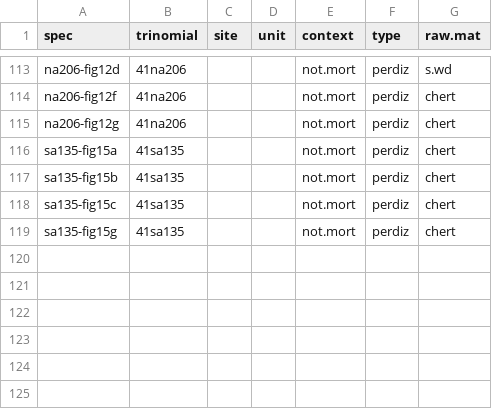
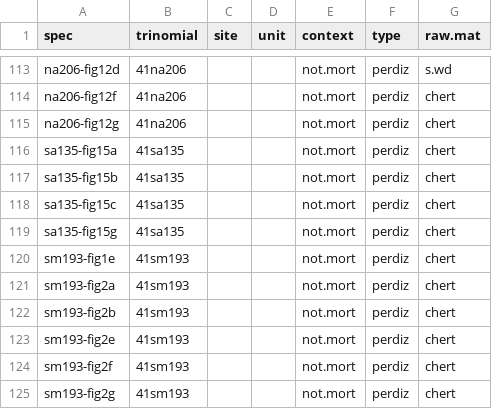
Before and after one commit to aksel-blaise/perdiz, a CSV file: perdiz.csv, drawn as a sheet; only a part is shown, gaps mark what is left out.

Commit message:
<edit perdiz>

```diff
--- a/perdiz.csv
+++ b/perdiz.csv
@@ -119 +119,7 @@ sa135-fig15c,41sa135,,,not.mort,perdiz,chert
 sa135-fig15g,41sa135,,,not.mort,perdiz,chert
+sm193-fig1e,41sm193,,,not.mort,perdiz,chert
+sm193-fig2a,41sm193,,,not.mort,perdiz,chert
+sm193-fig2b,41sm193,,,not.mort,perdiz,chert
+sm193-fig2e,41sm193,,,not.mort,perdiz,chert
+sm193-fig2f,41sm193,,,not.mort,perdiz,chert
+sm193-fig2g,41sm193,,,not.mort,perdiz,chert
```
Also changed, not shown: 25 other files.
